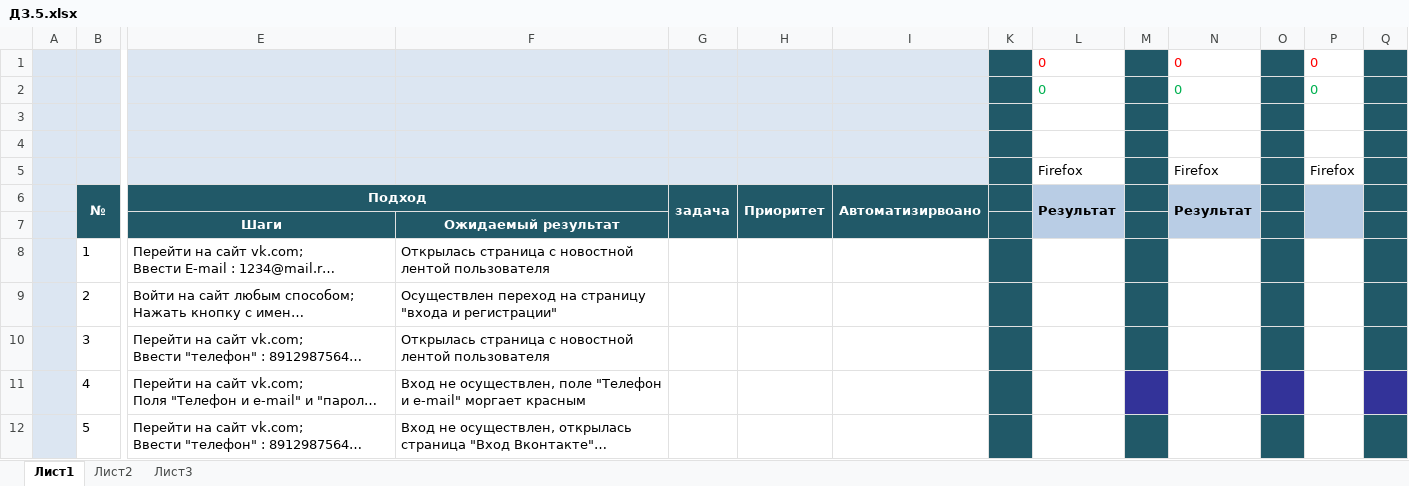
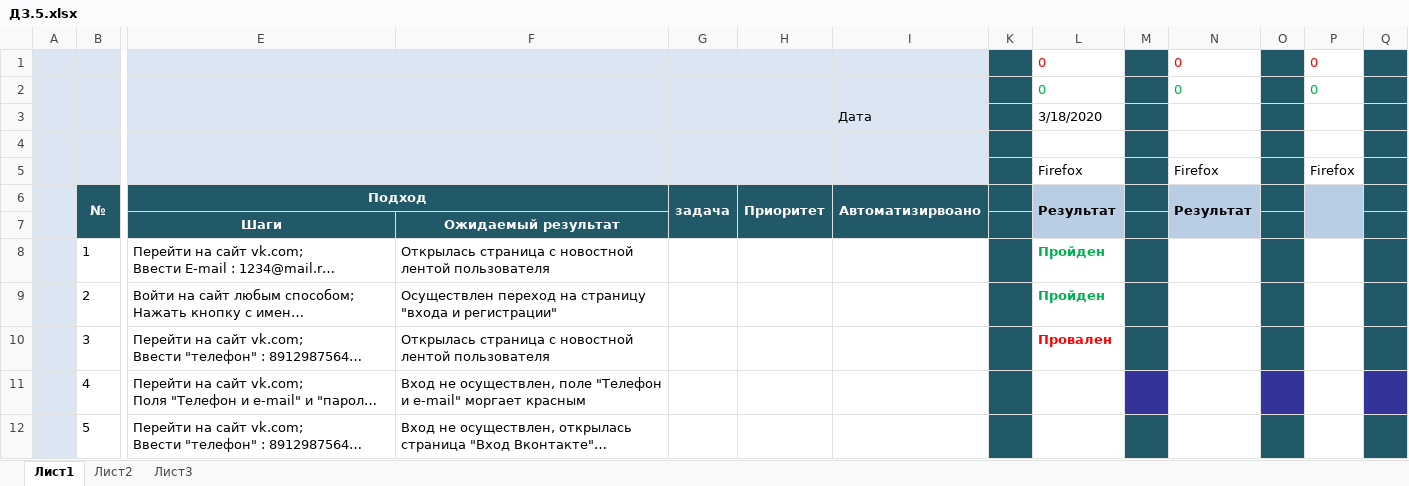
Before and after one commit to kareysha/MyFirst_Repo, an Excel workbook: ДЗ.5.xlsx, sheet Лист1, drawn as a sheet; only a part is shown, gaps mark what is left out; long unchanged cells end in …; values as stored, in another font and other column widths than the file's, no borders; charts and pictures not drawn; rows hold the shown columns only; the diff names each change by its address in the sheet, - before the commit and + after, or states it on an @@ line.

Commit message:
Тестирование 18.03
Пройдены тесты с 1-20 включительно

```diff
--- a/ДЗ.5.xlsx (sheet Лист1)
+++ b/ДЗ.5.xlsx (sheet Лист1)
-row 3: (empty)
+row 3:  |  |  |  |  |  | Дата |  | 3/18/2020
-L8:L9: (empty)
+L8:L9: Пройден
-L10: (empty)
+L10: Провален
```
